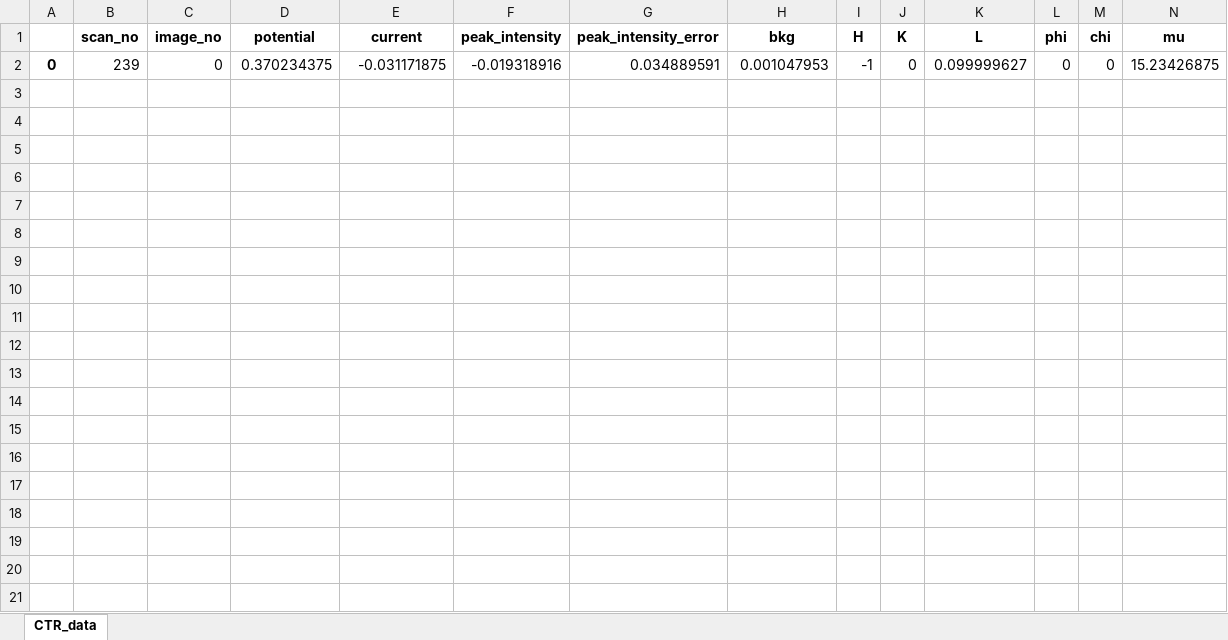
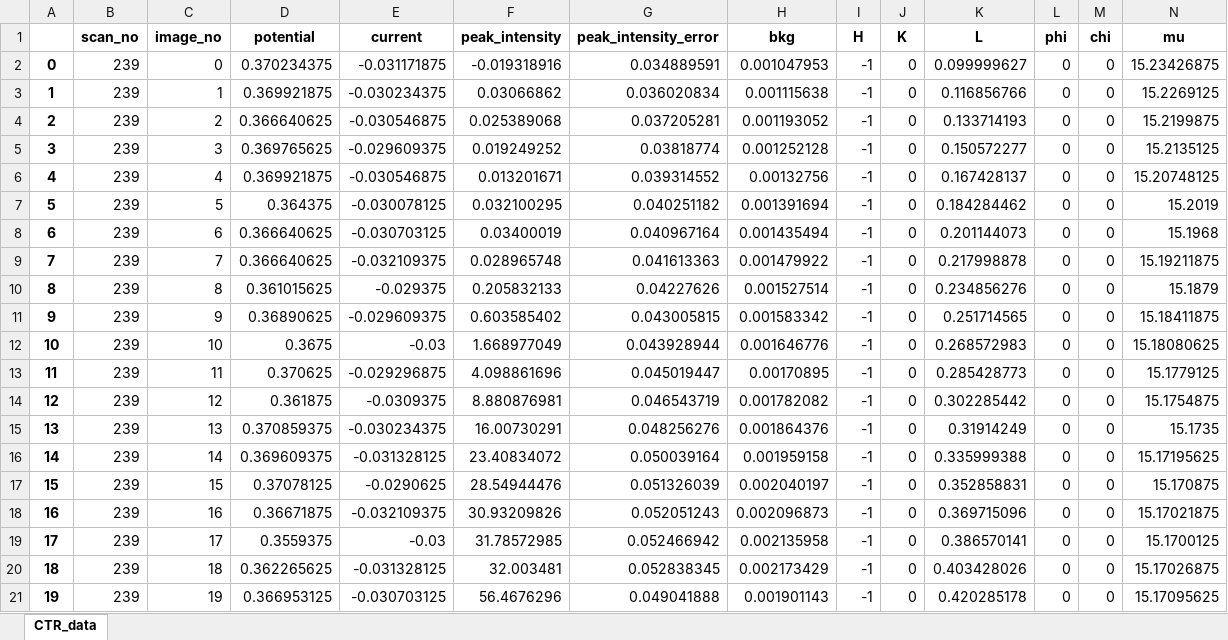
Before and after one commit to jackey-qiu/DaFy, an Excel workbook: dump_files/temp_data_ctr.xlsx, sheet CTR_data, drawn as a sheet; only a part is shown; values as stored, in another font and other column widths than the file's, no borders; rows hold the shown columns only; the diff names each change by its address in the sheet, - before the commit and + after, or states it on an @@ line.

```diff
--- a/dump_files/temp_data_ctr.xlsx (sheet CTR_data)
+++ b/dump_files/temp_data_ctr.xlsx (sheet CTR_data)
+row 3: 1 | 239 | 1 | 0.369921875 | -0.030234375 | 0.03066862 | 0.036020834 | 0.001115638 | -1 | 0 | 0.116856766 | 0 | 0 | 15.2269125
+row 4: 2 | 239 | 2 | 0.366640625 | -0.030546875 | 0.025389068 | 0.037205281 | 0.001193052 | -1 | 0 | 0.133714193 | 0 | 0 | 15.2199875
+row 5: 3 | 239 | 3 | 0.369765625 | -0.029609375 | 0.019249252 | 0.03818774 | 0.001252128 | -1 | 0 | 0.150572277 | 0 | 0 | 15.2135125
+row 6: 4 | 239 | 4 | 0.369921875 | -0.030546875 | 0.013201671 | 0.039314552 | 0.00132756 | -1 | 0 | 0.167428137 | 0 | 0 | 15.20748125
+row 7: 5 | 239 | 5 | 0.364375 | -0.030078125 | 0.032100295 | 0.040251182 | 0.001391694 | -1 | 0 | 0.184284462 | 0 | 0 | 15.2019
+row 8: 6 | 239 | 6 | 0.366640625 | -0.030703125 | 0.03400019 | 0.040967164 | 0.001435494 | -1 | 0 | 0.201144073 | 0 | 0 | 15.1968
+row 9: 7 | 239 | 7 | 0.366640625 | -0.032109375 | 0.028965748 | 0.041613363 | 0.001479922 | -1 | 0 | 0.217998878 | 0 | 0 | 15.19211875
+row 10: 8 | 239 | 8 | 0.361015625 | -0.029375 | 0.205832133 | 0.04227626 | 0.001527514 | -1 | 0 | 0.234856276 | 0 | 0 | 15.1879
+row 11: 9 | 239 | 9 | 0.36890625 | -0.029609375 | 0.603585402 | 0.043005815 | 0.001583342 | -1 | 0 | 0.251714565 | 0 | 0 | 15.18411875
+row 12: 10 | 239 | 10 | 0.3675 | -0.03 | 1.668977049 | 0.043928944 | 0.001646776 | -1 | 0 | 0.268572983 | 0 | 0 | 15.18080625
+row 13: 11 | 239 | 11 | 0.370625 | -0.029296875 | 4.098861696 | 0.045019447 | 0.00170895 | -1 | 0 | 0.285428773 | 0 | 0 | 15.1779125
+row 14: 12 | 239 | 12 | 0.361875 | -0.0309375 | 8.880876981 | 0.046543719 | 0.001782082 | -1 | 0 | 0.302285442 | 0 | 0 | 15.1754875
+row 15: 13 | 239 | 13 | 0.370859375 | -0.030234375 | 16.00730291 | 0.048256276 | 0.001864376 | -1 | 0 | 0.31914249 | 0 | 0 | 15.1735
+row 16: 14 | 239 | 14 | 0.369609375 | -0.031328125 | 23.40834072 | 0.050039164 | 0.001959158 | -1 | 0 | 0.335999388 | 0 | 0 | 15.17195625
+row 17: 15 | 239 | 15 | 0.37078125 | -0.0290625 | 28.54944476 | 0.051326039 | 0.002040197 | -1 | 0 | 0.352858831 | 0 | 0 | 15.170875
+row 18: 16 | 239 | 16 | 0.36671875 | -0.032109375 | 30.93209826 | 0.052051243 | 0.002096873 | -1 | 0 | 0.369715096 | 0 | 0 | 15.17021875
+row 19: 17 | 239 | 17 | 0.3559375 | -0.03 | 31.78572985 | 0.052466942 | 0.002135958 | -1 | 0 | 0.386570141 | 0 | 0 | 15.1700125
+row 20: 18 | 239 | 18 | 0.362265625 | -0.031328125 | 32.003481 | 0.052838345 | 0.002173429 | -1 | 0 | 0.403428026 | 0 | 0 | 15.17026875
+row 21: 19 | 239 | 19 | 0.366953125 | -0.030703125 | 56.4676296 | 0.049041888 | 0.001901143 | -1 | 0 | 0.420285178 | 0 | 0 | 15.17095625
```
Also changed, not shown: 8 other files.
